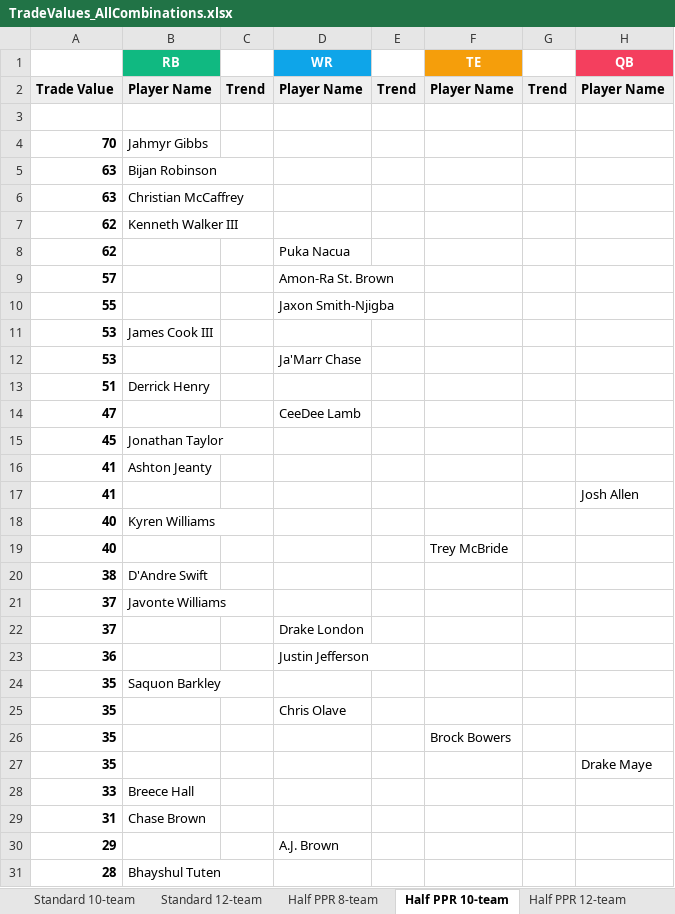
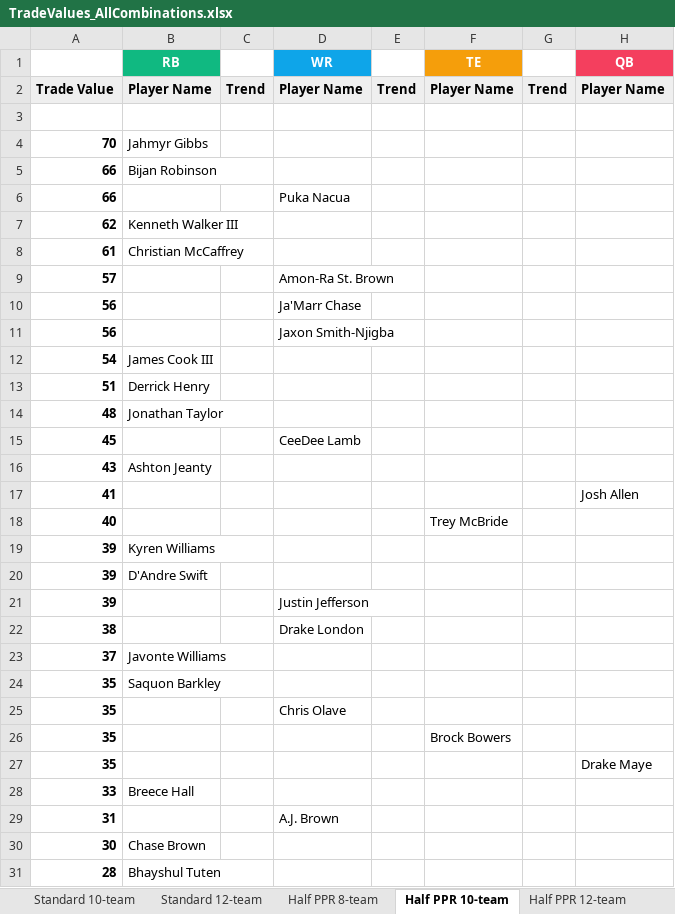
Before and after one commit to seoularpro/OddsVis, an Excel workbook: TradeValueSheets/TradeValues_AllCombinations.xlsx, sheet Half PPR 10-team, drawn as a sheet; only a part is shown; values as stored, in another font and other column widths than the file's, no borders; removed rows and columns are numbered as before the commit, all else as after; the diff covers the shown part only; the diff names each change by its address in the sheet, - before the commit and + after, or states it on an @@ line.

```diff
--- a/TradeValueSheets/TradeValues_AllCombinations.xlsx (sheet Half PPR 10-team)
+++ b/TradeValueSheets/TradeValues_AllCombinations.xlsx (sheet Half PPR 10-team)
-A5: 63
+A5: 66
-row 6: 63 | Christian McCaffrey
+row 6: 66 |  |  | Puka Nacua
-row 8: 62 |  |  | Puka Nacua
+row 8: 61 | Christian McCaffrey
-row 10: 55 |  |  | Jaxon Smith-Njigba
-row 11: 53 | James Cook III
-A10: 53
+A10: 56
+row 11: 56 |  |  | Jaxon Smith-Njigba
+row 12: 54 | James Cook III
-row 14: 47 |  |  | CeeDee Lamb
+row 14: 48 | Jonathan Taylor
-B15 (RB): Jonathan Taylor
+B15 (RB): (empty)
-D15 (WR): (empty)
+D15 (WR): CeeDee Lamb
-A16: 41
+A16: 43
-row 18: 40 | Kyren Williams
+row 19: 39 | Kyren Williams
+row 20: 39 | D'Andre Swift
+row 21: 39 |  |  | Justin Jefferson
-B22 (RB): D'Andre Swift
+B22 (RB): (empty)
-D22 (WR): (empty)
+D22 (WR): Drake London
-row 22: 37 |  |  | Drake London
-row 23: 36 |  |  | Justin Jefferson
-B29 (RB): Chase Brown
+B29 (RB): (empty)
-D29 (WR): (empty)
+D29 (WR): A.J. Brown
-row 30: 29 |  |  | A.J. Brown
+row 30: 30 | Chase Brown
```
Also changed, not shown: 10 added rows, 10 removed rows and 7 edited cells elsewhere in this sheet, sheet Standard 10-team, sheet Half PPR 12-team, sheet Half PPR 8-team, sheet Standard 12-team, sheet Standard 8-team, sheet Full PPR 10-team, 2 more sheets, TradeValueSheets/TradeValues_FullPPR_12team.xlsx, TradeValueSheets/TradeValues_FullPPR_8team.xlsx, 18 other files.
